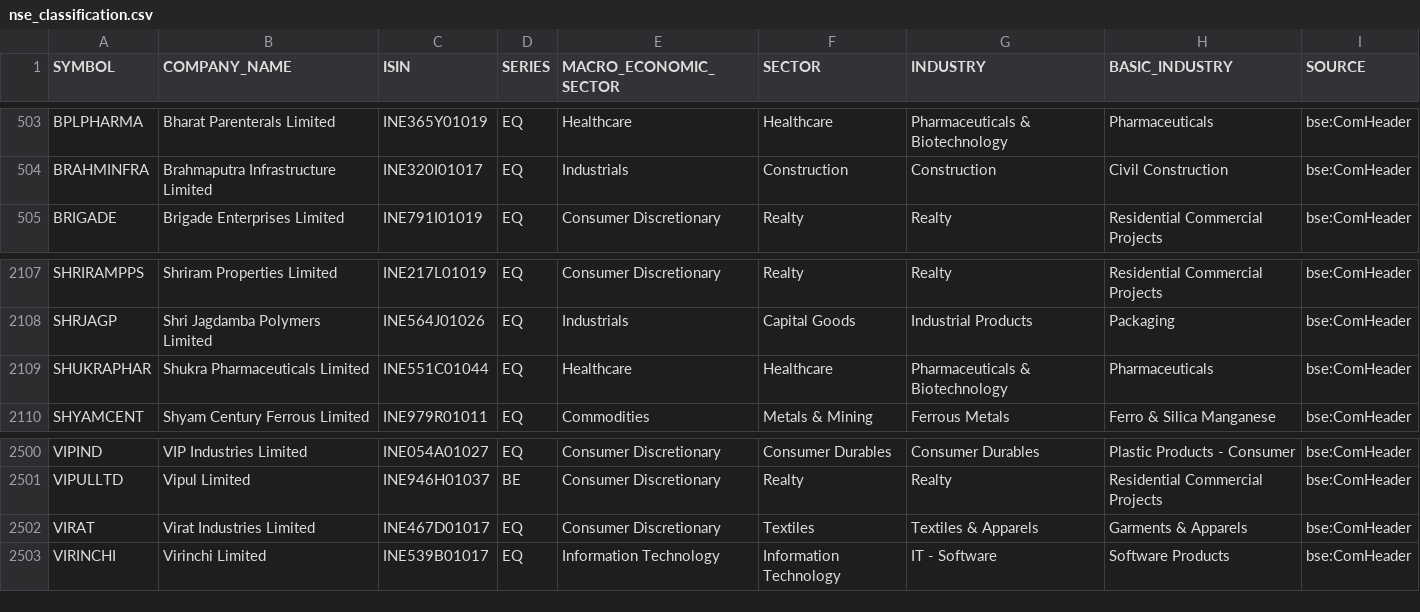
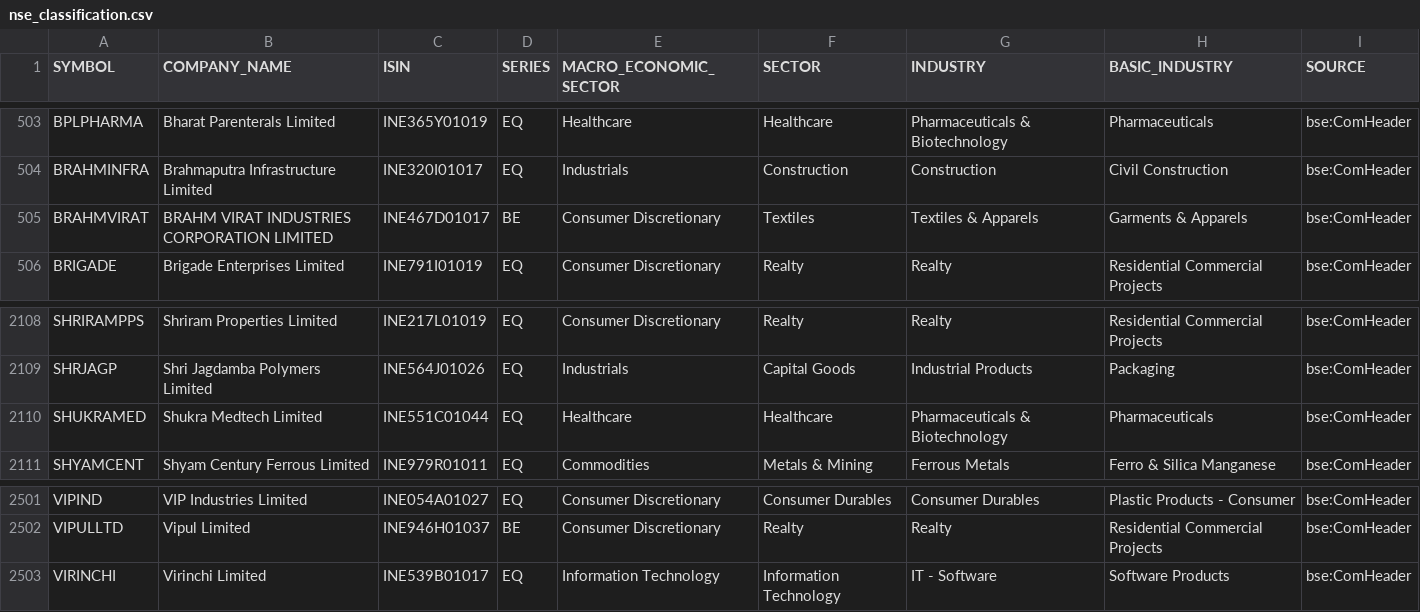
Before and after one commit to VarunNeel/alphatrace-feed, a CSV file: fundamentals/nse_classification.csv, drawn as a sheet; only a part is shown, gaps mark what is left out.

```diff
--- a/fundamentals/nse_classification.csv
+++ b/fundamentals/nse_classification.csv
@@ -504,2 +504,3 @@ BPLPHARMA,Bharat Parenterals Limited,INE365Y01019,EQ,Healthcare,Healthcare,Pharm
 BRAHMINFRA,Brahmaputra Infrastructure Limited,INE320I01017,EQ,Industrials,Construction,Construction,Civil Construction,bse:ComHeader
+BRAHMVIRAT,BRAHM VIRAT INDUSTRIES CORPORATION LIMITED,INE467D01017,BE,Consumer Discretionary,Textiles,Textiles & Apparels,Garments & Apparels,bse:ComHeader
 BRIGADE,Brigade Enterprises Limited,INE791I01019,EQ,Consumer Discretionary,Realty,Realty,Residential Commercial Projects,bse:ComHeader
@@ -2108,3 +2109,3 @@ SHRIRAMPPS,Shriram Properties Limited,INE217L01019,EQ,Consumer Discretionary,Rea
 SHRJAGP,Shri Jagdamba Polymers Limited,INE564J01026,EQ,Industrials,Capital Goods,Industrial Products,Packaging,bse:ComHeader
-SHUKRAPHAR,Shukra Pharmaceuticals Limited,INE551C01044,EQ,Healthcare,Healthcare,Pharmaceuticals & Biotechnology,Pharmaceuticals,bse:ComHeader
+SHUKRAMED,Shukra Medtech Limited,INE551C01044,EQ,Healthcare,Healthcare,Pharmaceuticals & Biotechnology,Pharmaceuticals,bse:ComHeader
 SHYAMCENT,Shyam Century Ferrous Limited,INE979R01011,EQ,Commodities,Metals & Mining,Ferrous Metals,Ferro & Silica Manganese,bse:ComHeader
@@ -2501,3 +2502,2 @@ VIPIND,VIP Industries Limited,INE054A01027,EQ,Consumer Discretionary,Consumer Du
 VIPULLTD,Vipul Limited,INE946H01037,BE,Consumer Discretionary,Realty,Realty,Residential Commercial Projects,bse:ComHeader
-VIRAT,Virat Industries Limited,INE467D01017,EQ,Consumer Discretionary,Textiles,Textiles & Apparels,Garments & Apparels,bse:ComHeader
 VIRINCHI,Virinchi Limited,INE539B01017,EQ,Information Technology,Information Technology,IT - Software,Software Products,bse:ComHeader
```
Also changed, not shown: fundamentals/STOCKS_FLOAT.csv, fundamentals/universe.csv, 4 other files.
